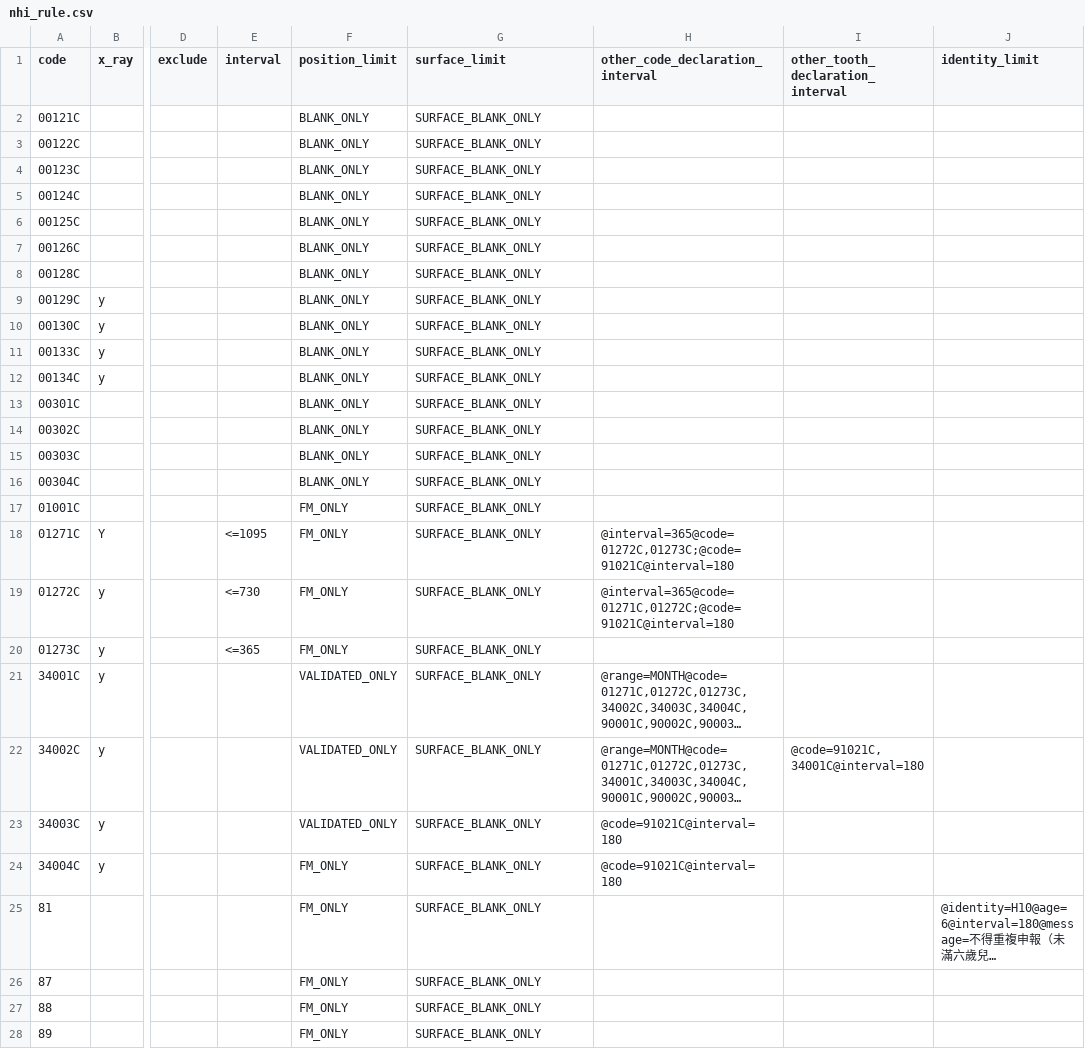
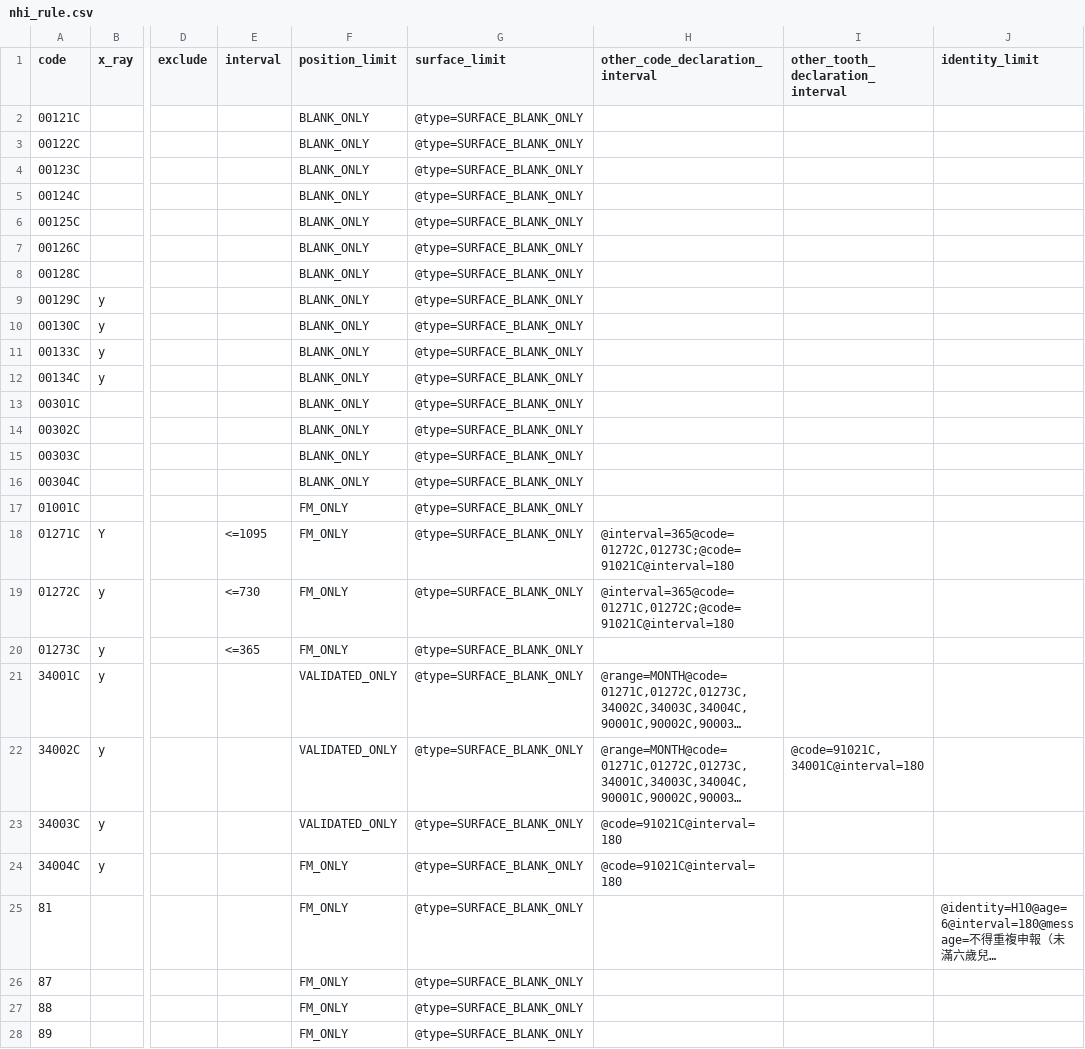
Before and after one commit to juliehung/totoro-version, a CSV file: src/main/resources/nhi_rule.csv, drawn as a sheet; only a part is shown, gaps mark what is left out; long unchanged cells end in …; the diff covers the shown part only; the diff names each change by its address in the sheet, - before the commit and + after, or states it on an @@ line.

Commit message:
Resolve "[B0.3.0][Nhi][Rule] Modify surface logic"

```diff
--- a/src/main/resources/nhi_rule.csv
+++ b/src/main/resources/nhi_rule.csv
-G2:G28 (surface_limit): SURFACE_BLANK_ONLY
+G2:G28 (surface_limit): @type=SURFACE_BLANK_ONLY
```
Also changed, not shown: 160 edited cells elsewhere in this file, 6 other files.
